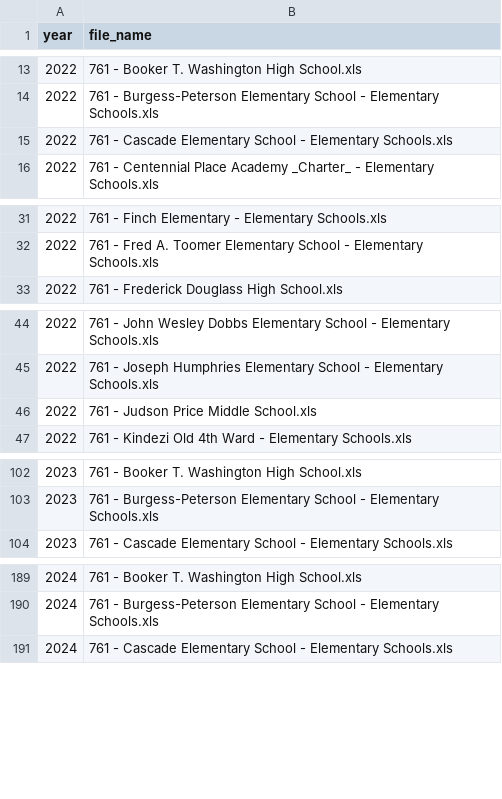
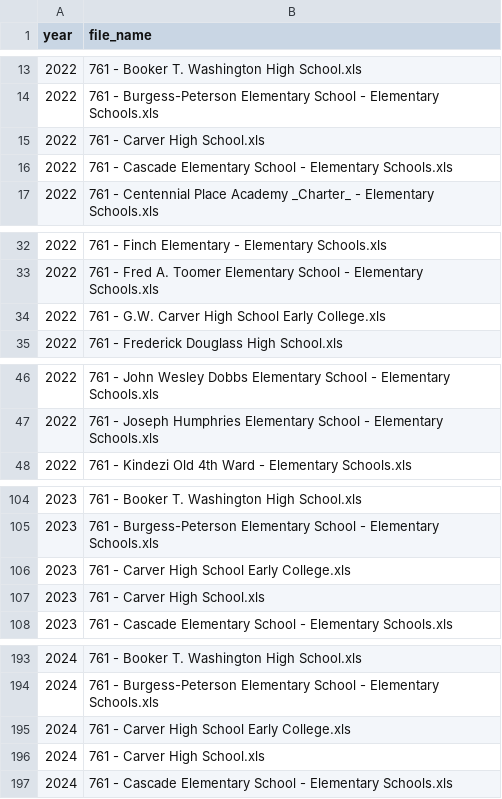
Before and after one commit to win-lau/gadoe-survey, a CSV file: results/ignored_files_carver_tsa.csv, drawn as a sheet; only a part is shown, gaps mark what is left out; the diff covers the shown part only.

```diff
--- a/results/ignored_files_carver_tsa.csv
+++ b/results/ignored_files_carver_tsa.csv
@@ -14,2 +14,3 @@ year,file_name
 2022,761 - Burgess-Peterson Elementary School - Elementary Schools.xls
+2022,761 - Carver High School.xls
 2022,761 - Cascade Elementary School - Elementary Schools.xls
@@ -32,2 +33,3 @@ year,file_name
 2022,761 - Fred A. Toomer Elementary School - Elementary Schools.xls
+2022,761 - G.W. Carver High School Early College.xls
 2022,761 - Frederick Douglass High School.xls
@@ -45,3 +47,2 @@ year,file_name
 2022,761 - Joseph Humphries Elementary School - Elementary Schools.xls
-2022,761 - Judson Price Middle School.xls
 2022,761 - Kindezi Old 4th Ward - Elementary Schools.xls
@@ -103,2 +105,4 @@ year,file_name
 2023,761 - Burgess-Peterson Elementary School - Elementary Schools.xls
+2023,761 - Carver High School Early College.xls
+2023,761 - Carver High School.xls
 2023,761 - Cascade Elementary School - Elementary Schools.xls
@@ -190,2 +194,4 @@ year,file_name
 2024,761 - Burgess-Peterson Elementary School - Elementary Schools.xls
+2024,761 - Carver High School Early College.xls
+2024,761 - Carver High School.xls
 2024,761 - Cascade Elementary School - Elementary Schools.xls
```
Also changed, not shown: 3 added rows and 2 removed rows elsewhere in this file, results/carver_cluster_stress.csv, results/final_carver_cluster_stress_data.csv, 9 other files.
